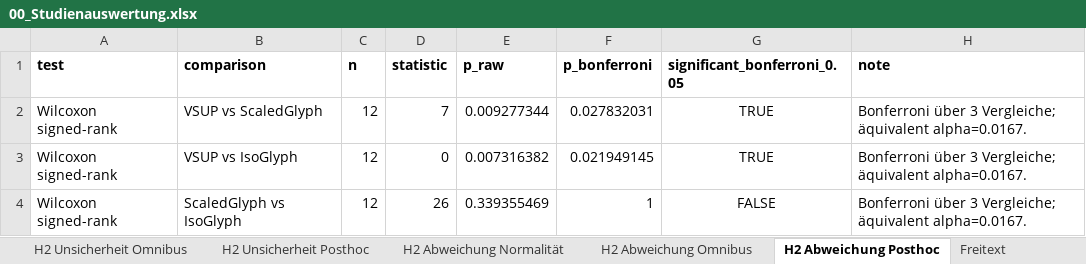
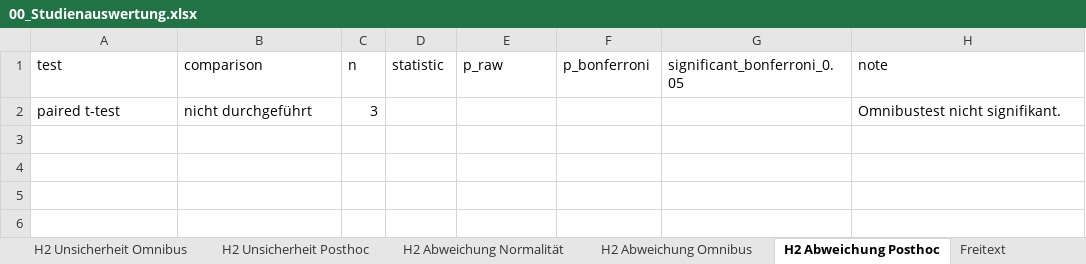
Before and after one commit to msternberg98/revisit_template, an Excel workbook: public/Nutzerstudie/Assets/Results/analysis_output/00_Studienauswertung.xlsx, sheet H2 Abweichung Posthoc, drawn as a sheet; values as stored, in another font and other column widths than the file's, no borders; removed rows and columns are numbered as before the commit, all else as after; the diff names each change by its address in the sheet, - before the commit and + after, or states it on an @@ line.

Commit message:
Weitere Tests der Result_Calculation.py

```diff
--- a/public/Nutzerstudie/Assets/Results/analysis_output/00_Studienauswertung.xlsx (sheet H2 Abweichung Posthoc)
+++ b/public/Nutzerstudie/Assets/Results/analysis_output/00_Studienauswertung.xlsx (sheet H2 Abweichung Posthoc)
-A1:H1 bold: on
+A1:H1 bold: off
-row 2: Wilcoxon signed-rank | VSUP vs ScaledGlyph | 12 | 7 | 0.009277344 | 0.027832031 | TRUE | Bonferroni über 3 Vergleiche; äquivalent alpha=0.0167.
-row 3: Wilcoxon signed-rank | VSUP vs IsoGlyph | 12 | 0 | 0.007316382 | 0.021949145 | TRUE | Bonferroni über 3 Vergleiche; äquivalent alpha=0.0167.
-row 4: Wilcoxon signed-rank | ScaledGlyph vs IsoGlyph | 12 | 26 | 0.339355469 | 1 | FALSE | Bonferroni über 3 Vergleiche; äquivalent alpha=0.0167.
+row 2: paired t-test | nicht durchgeführt | 3 |  |  |  |  | Omnibustest nicht signifikant.
```
Also changed, not shown: sheet H1 Einzelantworten, sheet H1 gepaarte Aufgaben, sheet H2 Regionsauswahl, sheet Freitext, sheet H1 Exakt deskriptiv, sheet H1 Teilnehmer Methoden, 15 more sheets, 27 other files.
